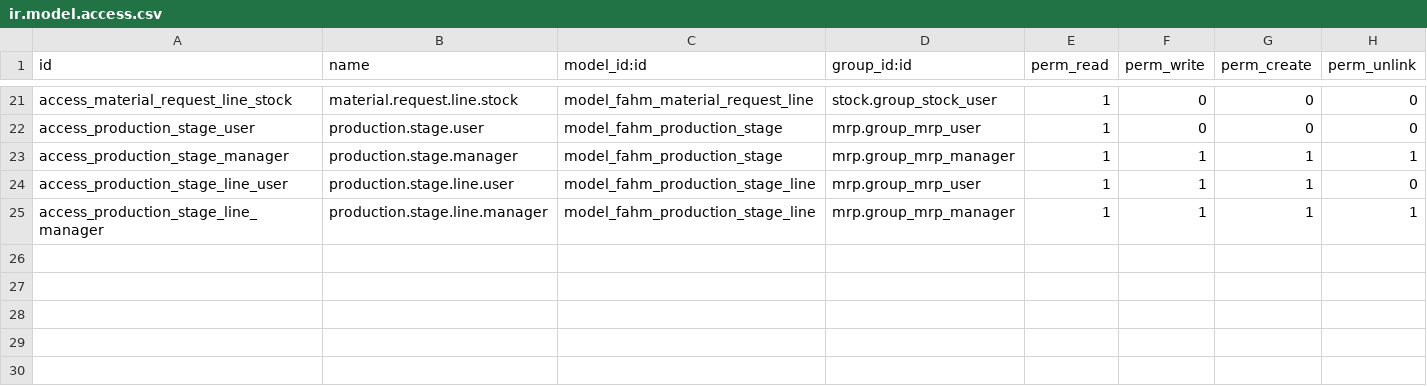
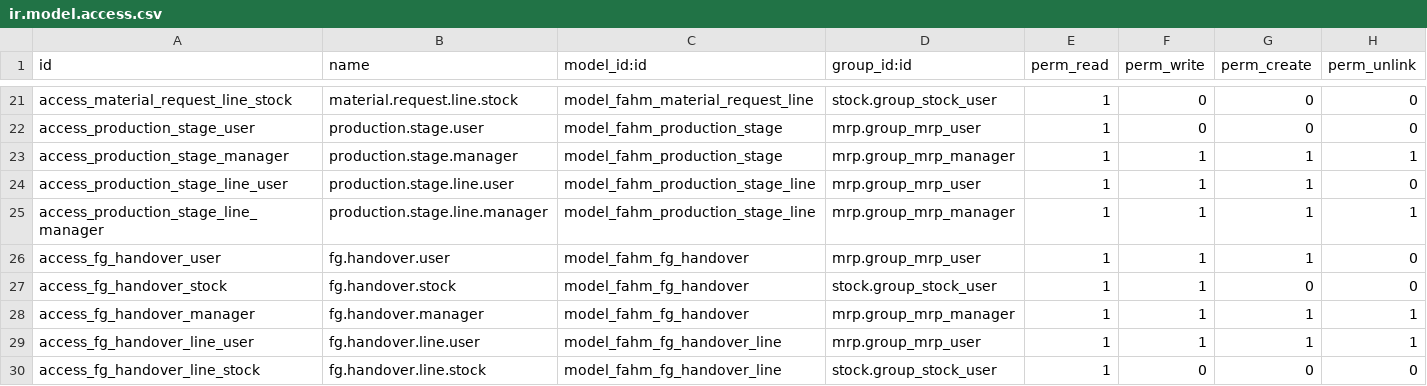
Before and after one commit to mebi-wz/fahm-odoo, a CSV file: fahm_water_manufacturing/security/ir.model.access.csv, drawn as a sheet; only a part is shown, gaps mark what is left out.

```diff
--- a/fahm_water_manufacturing/security/ir.model.access.csv
+++ b/fahm_water_manufacturing/security/ir.model.access.csv
@@ -25 +25,6 @@ access_production_stage_line_user,production.stage.line.user,model_fahm_producti
 access_production_stage_line_manager,production.stage.line.manager,model_fahm_production_stage_line,mrp.group_mrp_manager,1,1,1,1
+access_fg_handover_user,fg.handover.user,model_fahm_fg_handover,mrp.group_mrp_user,1,1,1,0
+access_fg_handover_stock,fg.handover.stock,model_fahm_fg_handover,stock.group_stock_user,1,1,0,0
+access_fg_handover_manager,fg.handover.manager,model_fahm_fg_handover,mrp.group_mrp_manager,1,1,1,1
+access_fg_handover_line_user,fg.handover.line.user,model_fahm_fg_handover_line,mrp.group_mrp_user,1,1,1,1
+access_fg_handover_line_stock,fg.handover.line.stock,model_fahm_fg_handover_line,stock.group_stock_user,1,0,0,0
```
Also changed, not shown: 25 other files.
